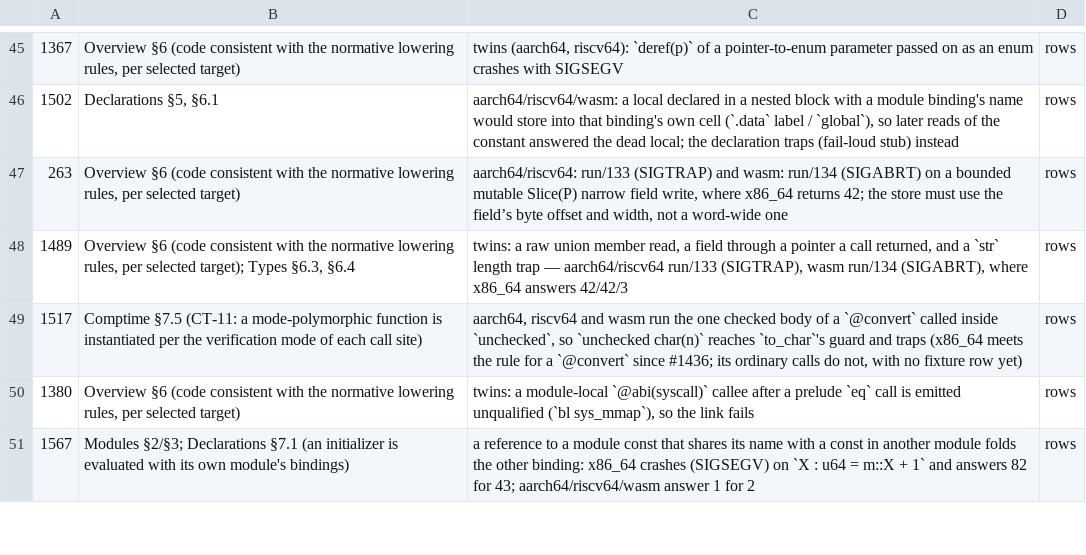
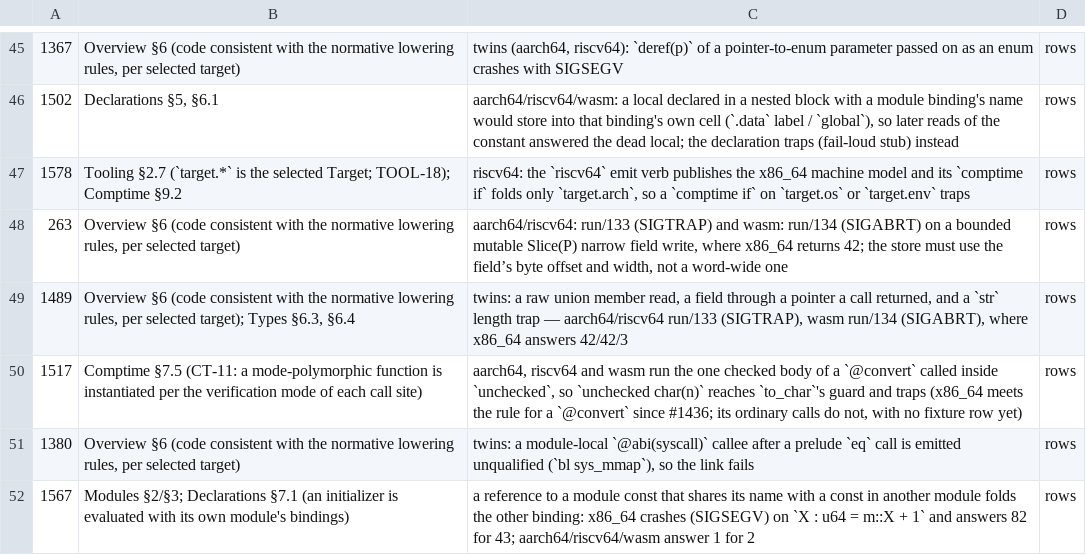
Before and after one commit to alatyr-programming-language/compiler, a TSV file: scripts/known-deviations.issues.tsv, drawn as a sheet; only a part is shown, gaps mark what is left out; the diff names each change by its address in the sheet, - before the commit and + after, or states it on an @@ line.

Commit message:
fix(driver): the aarch64 emit verb publishes its own machine model (#1578)
`alatyr aarch64 <file>` returned before the bare-file model publication,
so sema and lower::ctfold answered every `target.*` question with the
x86_64 default while the emitter folded its `when` guards with a private
"aarch64" constant. The twin-package verb published the manifest's model,
which `manifest_target_command_reject` limits to x86_64 Linux for that
mode. The twin's `comptime if` fold read only `target.arch`, so a fold on
`target.os` or `target.env` became a `brk #0` trap.

Tooling §2.7 (pin 1.9.0): `target.*` is the selected Target, the machine
facets are projections of its `machine` variant. The verb now publishes
Machine.Linux(arch = Arch.aarch64) with the per-arch appendix §1 row's
projections: os linux, container elf, startup raw, subsystem console.
That row's env is gnu or musl, and `‹arch-default›` is an
implementation-derived metavariable (Manifest appendix §3.1, §3.7). The
verb publishes gnu, the env `manifest_target_model` already resolves for
`Machine.Linux` written without one; the fixture accepts either.
Over a package the verb keeps the manifest's Linux projections and
replaces the arch. The arch is named by `Arch.<v>` through
`manifest_arch_code`, the one CLI mapping. `a64_target_arch` is gone:
both twin folds read the published arch through
`lower::ctfold::target_arch_name`, and the `comptime if` fold uses
`target_facet_eq`, the x86 lowering's reader.

Fixture test/issue1578_twin_target_model.al ran to 133 (SIGTRAP) on the
parent's aarch64 and riscv64 twins (cf159743, native x86_64 + qemu) and
runs to 42 on head's aarch64. Stale deviation row deleted for
comptime_target_facets on aarch64. The riscv64 row of the new fixture is
recorded under #1578 until its leg lands.

```diff
--- a/scripts/known-deviations.issues.tsv
+++ b/scripts/known-deviations.issues.tsv
+row 47: 1578 | Tooling §2.7 (`target.*` is the selected Target; TOOL-18); Comptime §9.2 | riscv64: the `riscv64` emit verb publishes the x86_64 machine model and its `comptime if` folds only `target.arch`, so a `comptime if` on `target.os` or `target.env` traps | rows
```
Also changed, not shown: scripts/known-deviations.tsv, 8 other files.
